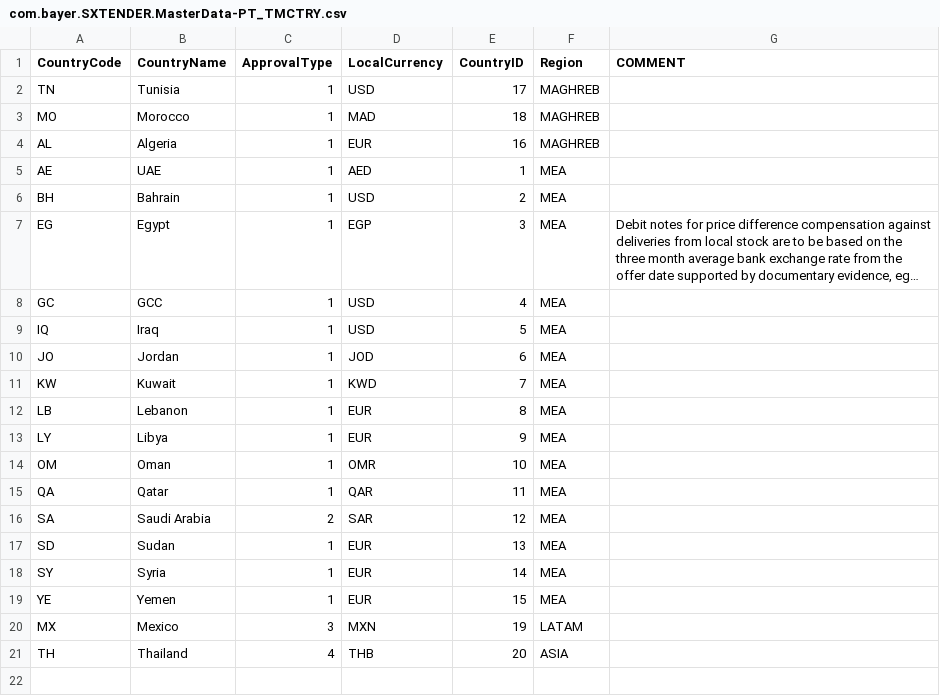
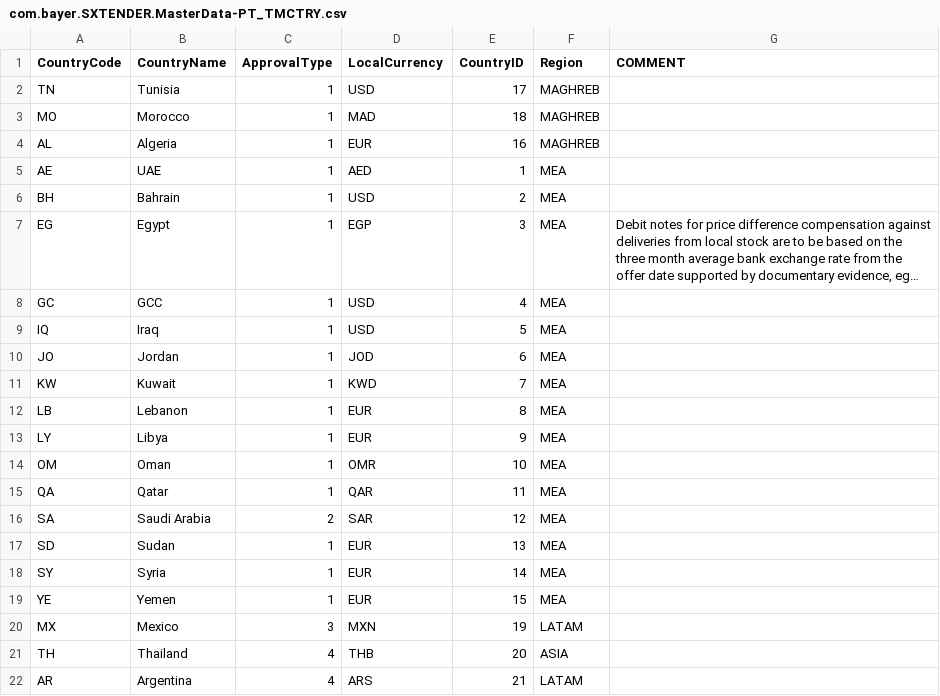
Before and after one commit to mandar-velankar/TNDR_FAST_BACKEND, a CSV file: db/csv/com.bayer.SXTENDER.MasterData-PT_TMCTRY.csv, drawn as a sheet; long unchanged cells end in ….

```diff
--- a/db/csv/com.bayer.SXTENDER.MasterData-PT_TMCTRY.csv
+++ b/db/csv/com.bayer.SXTENDER.MasterData-PT_TMCTRY.csv
@@ -21 +21,2 @@ MX,Mexico,3,MXN,19,LATAM,
 TH,Thailand,4,THB,20,ASIA,
+AR,Argentina,4,ARS,21,LATAM,
```
Also changed, not shown: db/csv/com.bayer.SXTENDER.MasterData-MASTER_COUNTRY_CLASSIFICATION.csv, 6 other files.
